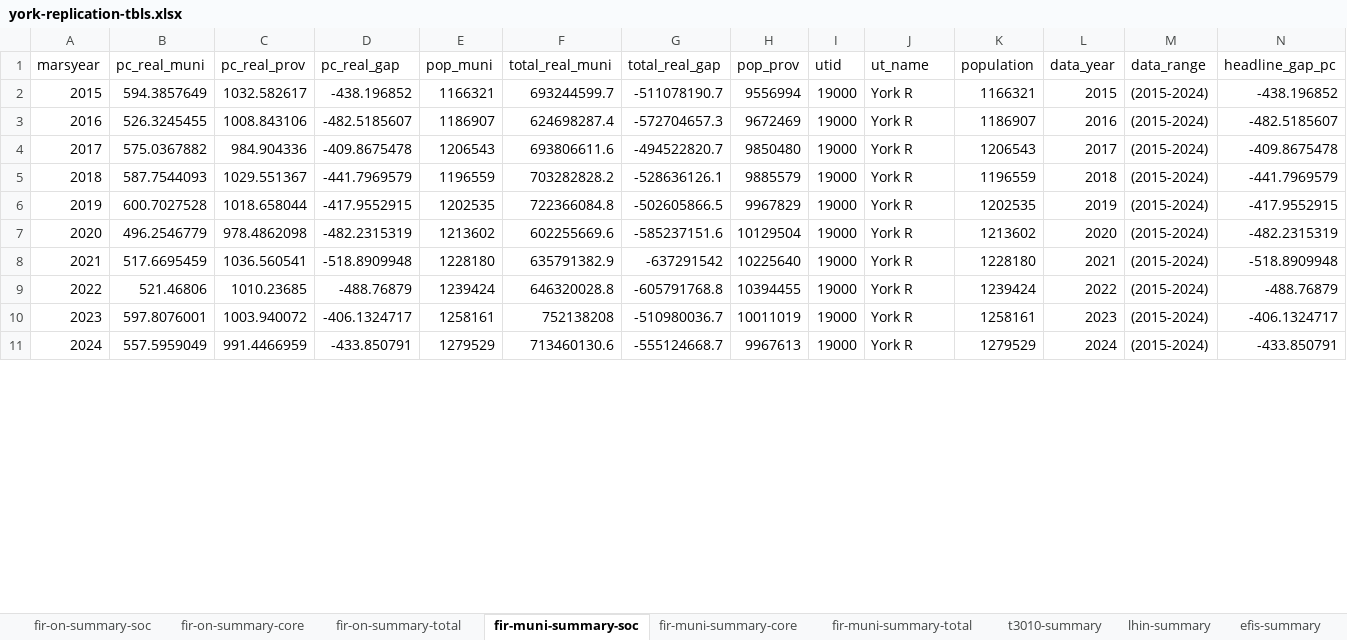
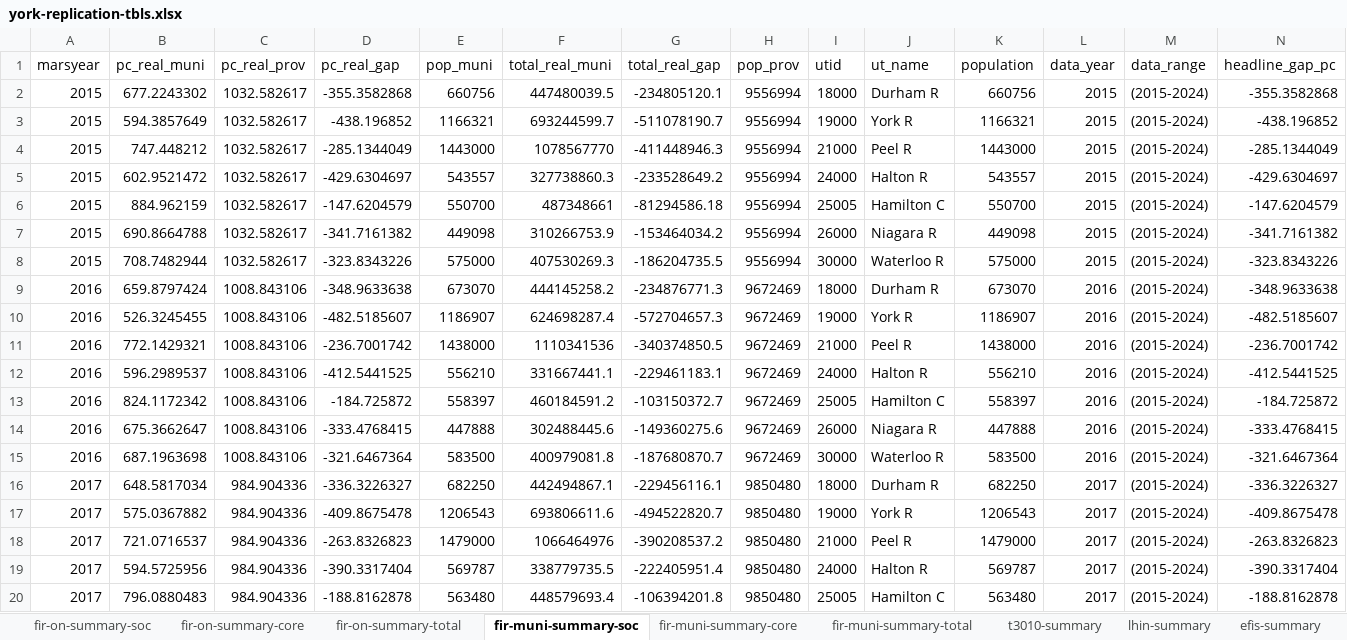
Before and after one commit to context-dependent/peel.funding.two, an Excel workbook: reports/tbls/york-replication-tbls.xlsx, sheet fir-muni-summary-soc, drawn as a sheet; only a part is shown; the shorter side is filled out with more unchanged rows; values as stored, in another font and other column widths than the file's, no borders; rows hold the shown columns only; the diff covers the shown part only; the diff names each change by its address in the sheet, - before the commit and + after, or states it on an @@ line.

Commit message:
halton v04

```diff
--- a/reports/tbls/york-replication-tbls.xlsx (sheet fir-muni-summary-soc)
+++ b/reports/tbls/york-replication-tbls.xlsx (sheet fir-muni-summary-soc)
+row 2: 2015 | 677.2243302 | 1032.582617 | -355.3582868 | 660756 | 447480039.5 | -234805120.1 | 9556994 | 18000 | Durham R | 660756 | 2015 | (2015-2024) | -355.3582868
+row 4: 2015 | 747.448212 | 1032.582617 | -285.1344049 | 1443000 | 1078567770 | -411448946.3 | 9556994 | 21000 | Peel R | 1443000 | 2015 | (2015-2024) | -285.1344049
+row 5: 2015 | 602.9521472 | 1032.582617 | -429.6304697 | 543557 | 327738860.3 | -233528649.2 | 9556994 | 24000 | Halton R | 543557 | 2015 | (2015-2024) | -429.6304697
+row 6: 2015 | 884.962159 | 1032.582617 | -147.6204579 | 550700 | 487348661 | -81294586.18 | 9556994 | 25005 | Hamilton C | 550700 | 2015 | (2015-2024) | -147.6204579
+row 7: 2015 | 690.8664788 | 1032.582617 | -341.7161382 | 449098 | 310266753.9 | -153464034.2 | 9556994 | 26000 | Niagara R | 449098 | 2015 | (2015-2024) | -341.7161382
+row 8: 2015 | 708.7482944 | 1032.582617 | -323.8343226 | 575000 | 407530269.3 | -186204735.5 | 9556994 | 30000 | Waterloo R | 575000 | 2015 | (2015-2024) | -323.8343226
+row 9: 2016 | 659.8797424 | 1008.843106 | -348.9633638 | 673070 | 444145258.2 | -234876771.3 | 9672469 | 18000 | Durham R | 673070 | 2016 | (2015-2024) | -348.9633638
+row 11: 2016 | 772.1429321 | 1008.843106 | -236.7001742 | 1438000 | 1110341536 | -340374850.5 | 9672469 | 21000 | Peel R | 1438000 | 2016 | (2015-2024) | -236.7001742
+row 12: 2016 | 596.2989537 | 1008.843106 | -412.5441525 | 556210 | 331667441.1 | -229461183.1 | 9672469 | 24000 | Halton R | 556210 | 2016 | (2015-2024) | -412.5441525
+row 13: 2016 | 824.1172342 | 1008.843106 | -184.725872 | 558397 | 460184591.2 | -103150372.7 | 9672469 | 25005 | Hamilton C | 558397 | 2016 | (2015-2024) | -184.725872
+row 14: 2016 | 675.3662647 | 1008.843106 | -333.4768415 | 447888 | 302488445.6 | -149360275.6 | 9672469 | 26000 | Niagara R | 447888 | 2016 | (2015-2024) | -333.4768415
+row 15: 2016 | 687.1963698 | 1008.843106 | -321.6467364 | 583500 | 400979081.8 | -187680870.7 | 9672469 | 30000 | Waterloo R | 583500 | 2016 | (2015-2024) | -321.6467364
+row 16: 2017 | 648.5817034 | 984.904336 | -336.3226327 | 682250 | 442494867.1 | -229456116.1 | 9850480 | 18000 | Durham R | 682250 | 2017 | (2015-2024) | -336.3226327
+row 18: 2017 | 721.0716537 | 984.904336 | -263.8326823 | 1479000 | 1066464976 | -390208537.2 | 9850480 | 21000 | Peel R | 1479000 | 2017 | (2015-2024) | -263.8326823
+row 19: 2017 | 594.5725956 | 984.904336 | -390.3317404 | 569787 | 338779735.5 | -222405951.4 | 9850480 | 24000 | Halton R | 569787 | 2017 | (2015-2024) | -390.3317404
+row 20: 2017 | 796.0880483 | 984.904336 | -188.8162878 | 563480 | 448579693.4 | -106394201.8 | 9850480 | 25005 | Hamilton C | 563480 | 2017 | (2015-2024) | -188.8162878
```
Also changed, not shown: 80 added rows elsewhere in this sheet, sheet fir-on-summary-soc, sheet fir-muni-summary-core, sheet fir-on-summary-core, sheet fir-on-summary-total, sheet fir-muni-summary-total, sheet t3010-summary, 1 more sheet, other sheet tabs, 8 other files.
